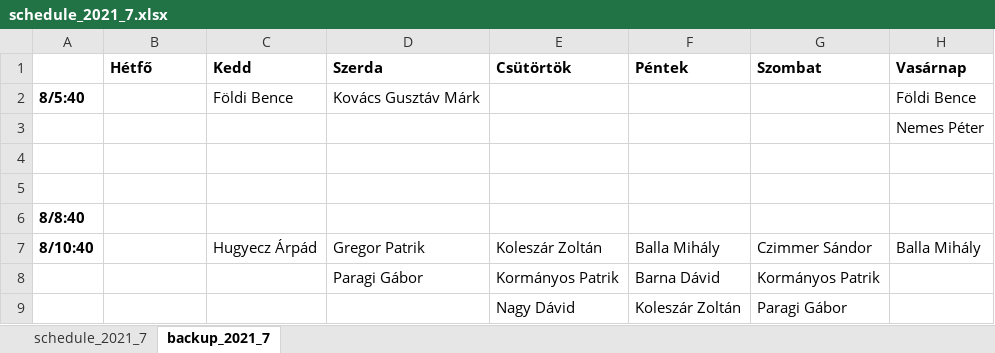
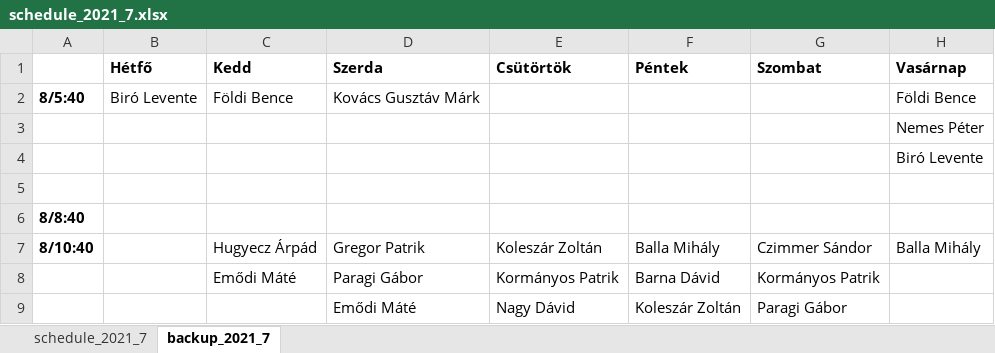
Before and after one commit to sanyicz/beosztaskezelo, an Excel workbook: schedule_2021_7.xlsx, sheet backup_2021_7, drawn as a sheet; values as stored, in another font and other column widths than the file's, no borders; the diff names each change by its address in the sheet, - before the commit and + after, or states it on an @@ line.

```diff
--- a/schedule_2021_7.xlsx (sheet backup_2021_7)
+++ b/schedule_2021_7.xlsx (sheet backup_2021_7)
-B2 (Hétfő): (empty)
+B2 (Hétfő): Biró Levente
-H4 (Vasárnap): (empty)
+H4 (Vasárnap): Biró Levente
-C8 (Kedd): (empty)
+C8 (Kedd): Emődi Máté
-D9 (Szerda): (empty)
+D9 (Szerda): Emődi Máté
```
Also changed, not shown: sheet schedule_2021_7, 1 other file.
